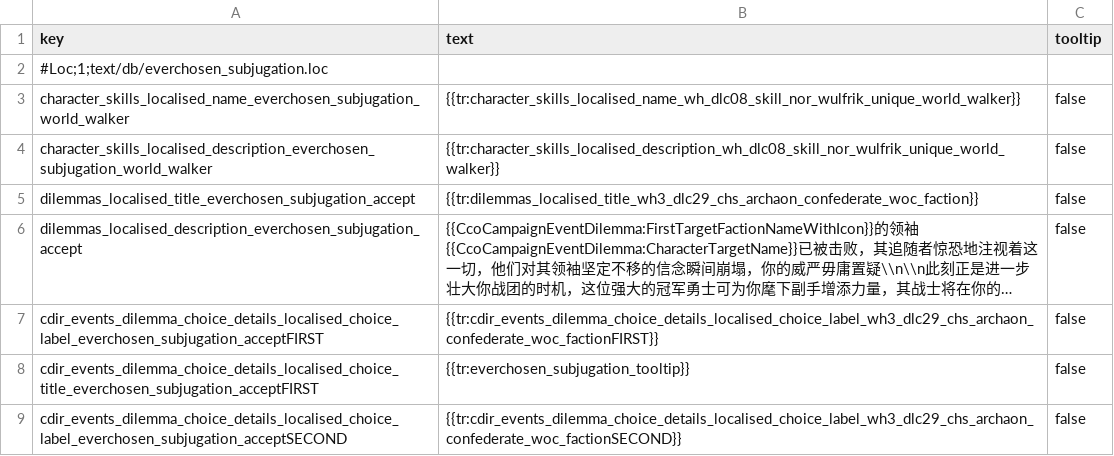
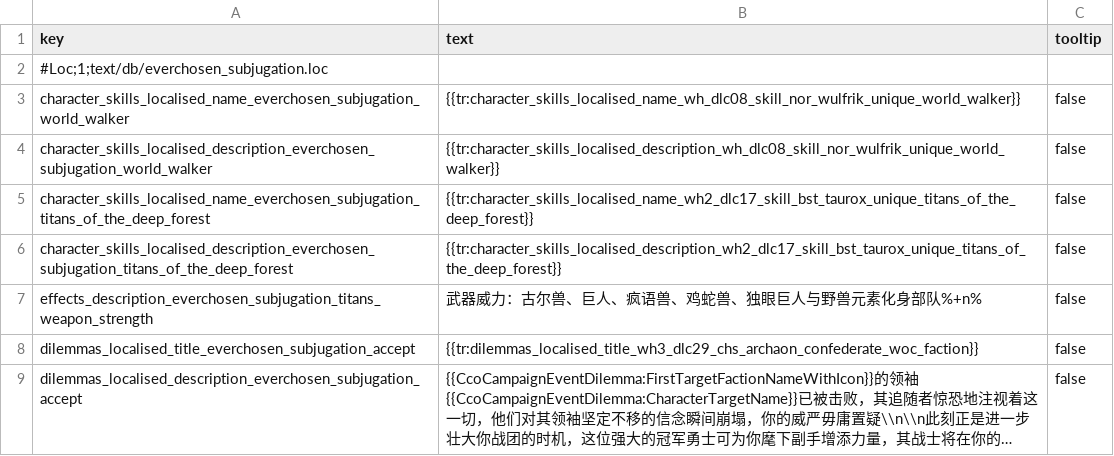
Before and after one commit to LittleJianCH/Everchosen, a TSV file: mods/archaon-everchosen/assets/text/db/everchosen_subjugation.loc.tsv, drawn as a sheet; only a part is shown; the shorter side is filled out with more unchanged rows; long unchanged cells end in …; the diff names each change by its address in the sheet, - before the commit and + after, or states it on an @@ line.

Commit message:
feat: replace Taurox's Ghorgon capacity with army monster damage

```diff
--- a/mods/archaon-everchosen/assets/text/db/everchosen_subjugation.loc.tsv
+++ b/mods/archaon-everchosen/assets/text/db/everchosen_subjugation.loc.tsv
+row 5: character_skills_localised_name_everchosen_subjugation_titans_of_the_deep_forest | {{tr:character_skills_localised_name_wh2_dlc17_skill_bst_taurox_unique_titans_of_the_deep_forest}} | false
+row 6: character_skills_localised_description_everchosen_subjugation_titans_of_the_deep_forest | {{tr:character_skills_localised_description_wh2_dlc17_skill_bst_taurox_unique_titans_of_the_deep_forest}} | false
+row 7: effects_description_everchosen_subjugation_titans_weapon_strength | 武器威力：古尔兽、巨人、疯语兽、鸡蛇兽、独眼巨人与野兽元素化身部队%+n% | false
```
Also changed, not shown: mods/archaon-everchosen/assets/db/character_skill_level_to_effects_junctions_tables/everchosen_subjugation_skills.tsv, 5 other files.
